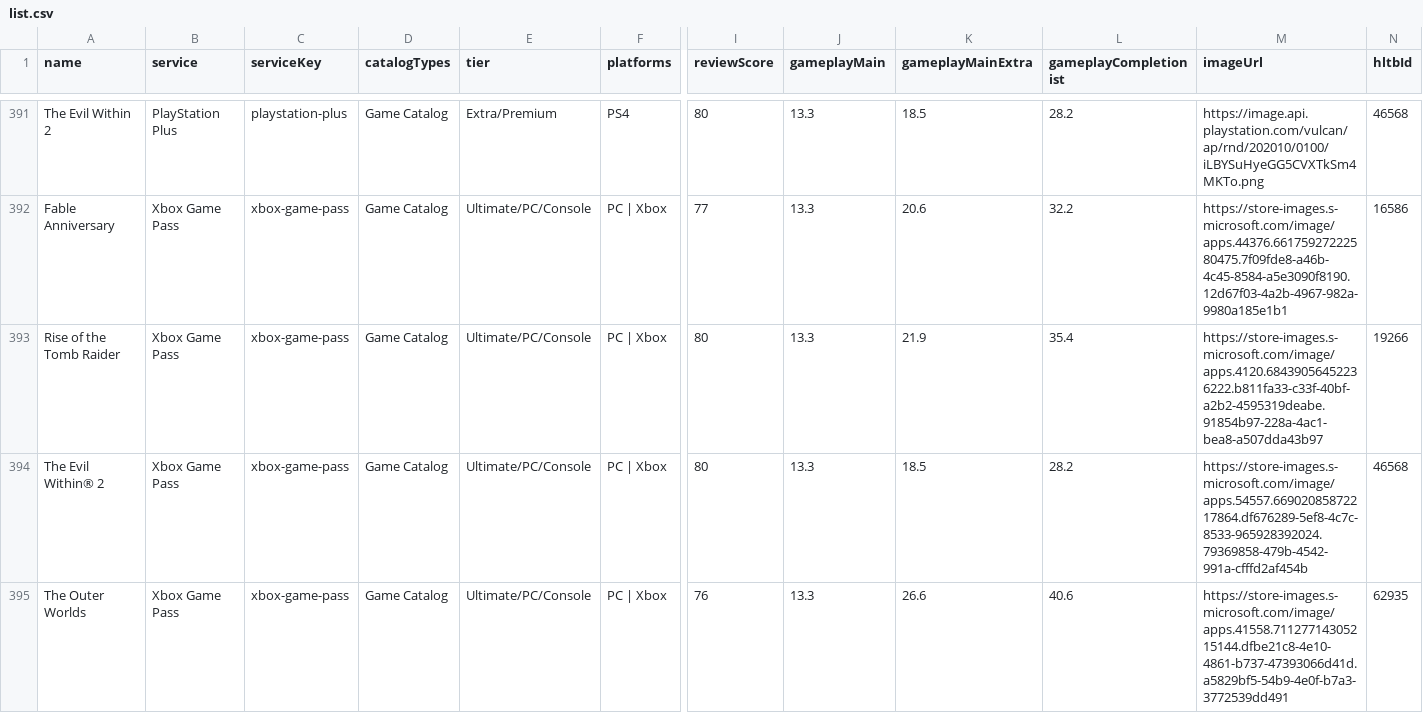
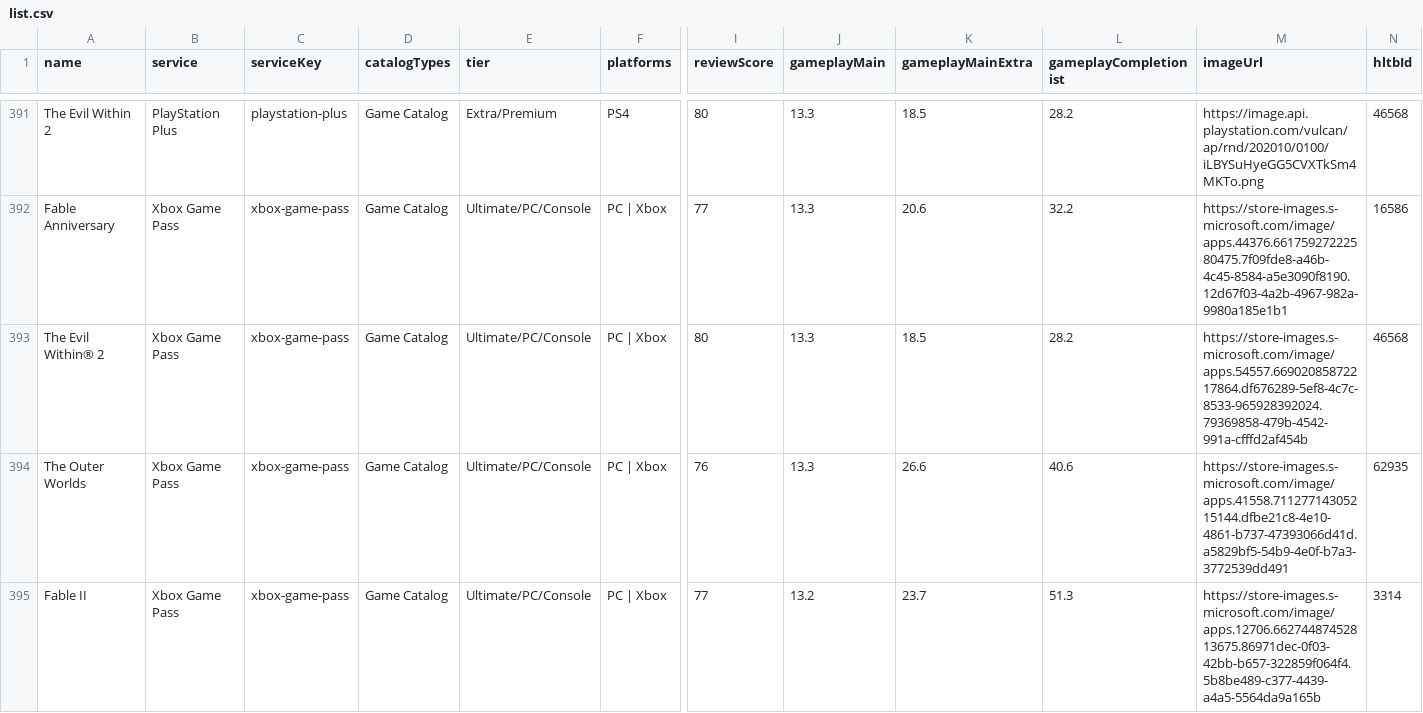
Before and after one commit to Xatpy/HowLongToBeatGamePass, a CSV file: data/list.csv, drawn as a sheet; only a part is shown, gaps mark what is left out; the shorter side is filled out with more unchanged rows; rows hold the shown columns only; the diff covers the shown part only; the diff names each change by its address in the sheet, - before the commit and + after, or states it on an @@ line.

```diff
--- a/data/list.csv
+++ b/data/list.csv
-row 393: Rise of the Tomb Raider | Xbox Game Pass | xbox-game-pass | Game Catalog | Ultimate/PC/Console | PC | Xbox | 80 | 13.3 | 21.9 | 35.4 | https://store-images.s-microsoft.com/image/apps.4120.68439056452236222.b811fa33-c33f-40bf-a2b2-4595319deabe.91854b97-228a-4ac1-bea8-a507dda43b97 | 19266
```
Also changed, not shown: 5 removed rows and 5 edited cells elsewhere in this file, 3 other files.
